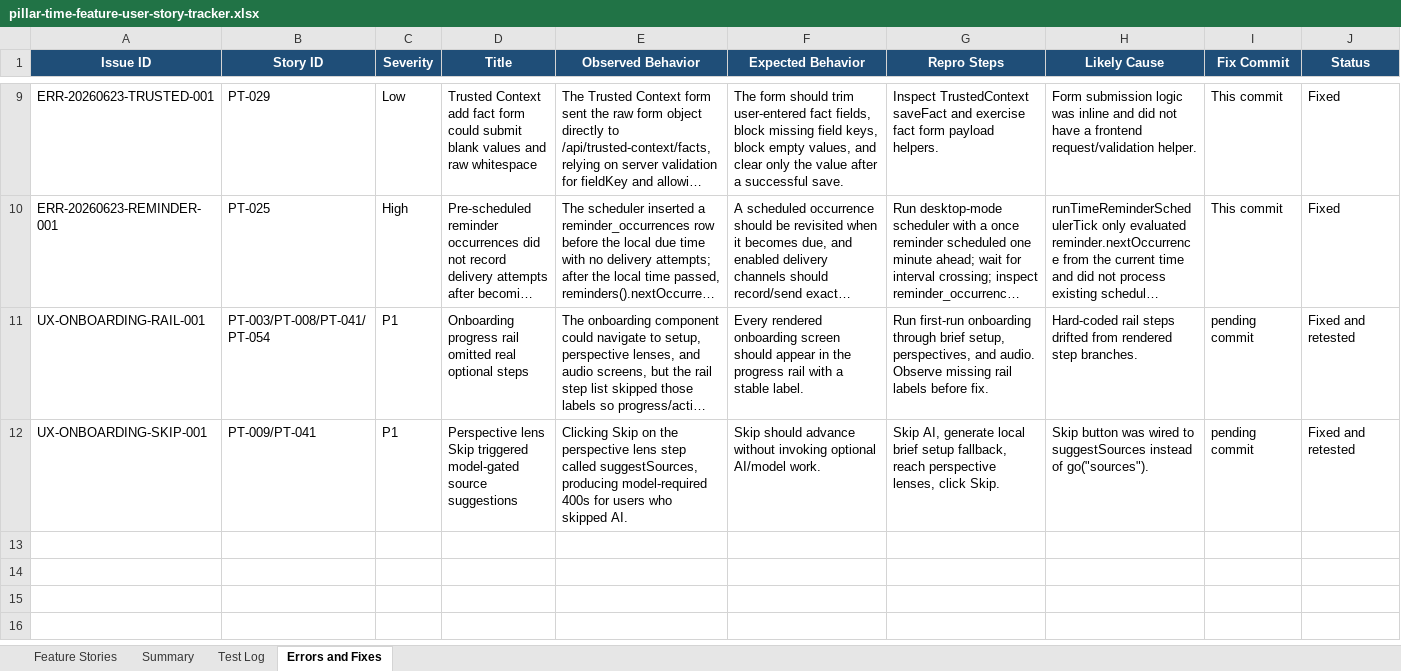
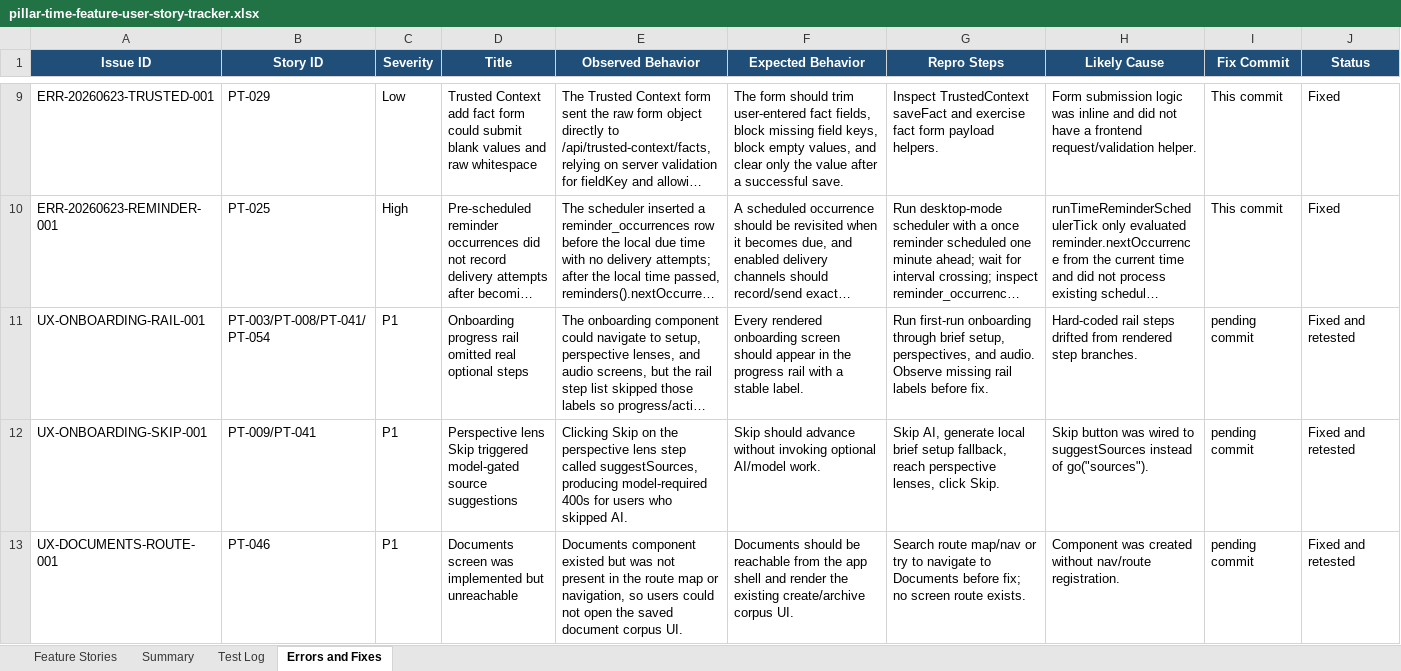
Before and after one commit to Transformation-Agency/pillar-time, an Excel workbook: docs/pillar-time-feature-user-story-tracker.xlsx, sheet Errors and Fixes, drawn as a sheet; only a part is shown, gaps mark what is left out; long unchanged cells end in …; values as stored, in another font and other column widths than the file's, no borders; rows hold the shown columns only; the diff names each change by its address in the sheet, - before the commit and + after, or states it on an @@ line.

Commit message:
Expose documents route

```diff
--- a/docs/pillar-time-feature-user-story-tracker.xlsx (sheet Errors and Fixes)
+++ b/docs/pillar-time-feature-user-story-tracker.xlsx (sheet Errors and Fixes)
+row 13: UX-DOCUMENTS-ROUTE-001 | PT-046 | P1 | Documents screen was implemented but unreachable | Documents component existed but was not present in the route map or navigation, so users could not open the saved document corpus UI. | Documents should be reachable from the app shell and render the existing create/archive corpus UI. | Search route map/nav or try to navigate to Documents before fix; no screen route exists. | Component was created without nav/route registration. | pending commit | Fixed and retested
```
Also changed, not shown: sheet Feature Stories, sheet Test Log, sheet Summary, 1 other file.
